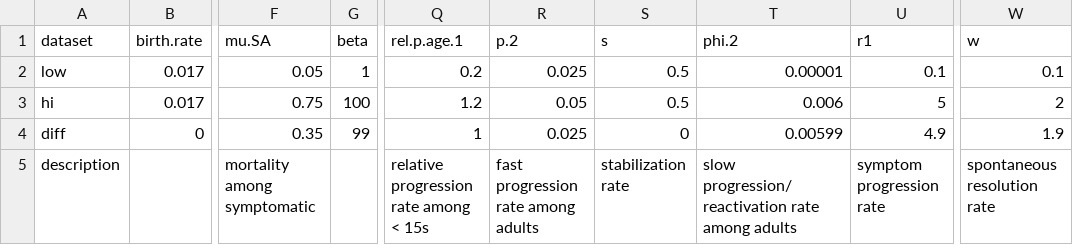
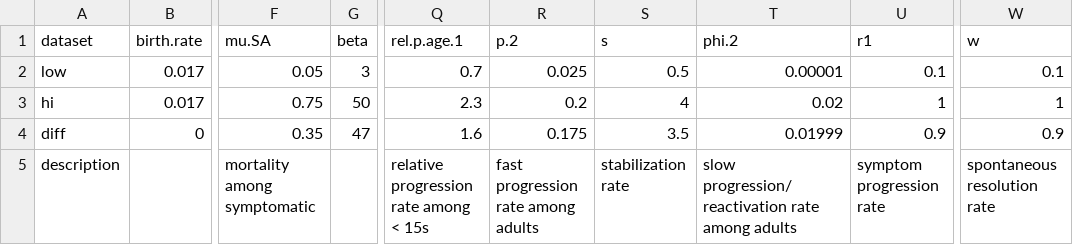
Before and after one commit to rycktessman/tb-model-clearance, a CSV file: data/par_range_base_beta_decline.csv, drawn as a sheet; only a part is shown, gaps mark what is left out; the diff names each change by its address in the sheet, - before the commit and + after, or states it on an @@ line.

```diff
--- a/data/par_range_base_beta_decline.csv
+++ b/data/par_range_base_beta_decline.csv
-G2 (beta): 1
+G2 (beta): 3
-Q2 (rel.p.age.1): 0.2
+Q2 (rel.p.age.1): 0.7
-G3 (beta): 100
+G3 (beta): 50
-Q3 (rel.p.age.1): 1.2
+Q3 (rel.p.age.1): 2.3
-R3 (p.2): 0.05
+R3 (p.2): 0.2
-S3 (s): 0.5
+S3 (s): 4
-T3 (phi.2): 0.006
+T3 (phi.2): 0.02
-U3 (r1): 5
+U3 (r1): 1
-W3 (w): 2
+W3 (w): 1
-G4 (beta): 99
+G4 (beta): 47
-Q4 (rel.p.age.1): 1
+Q4 (rel.p.age.1): 1.6
-R4 (p.2): 0.025
+R4 (p.2): 0.175
-S4 (s): 0
+S4 (s): 3.5
-T4 (phi.2): 0.00599
+T4 (phi.2): 0.01999
-U4 (r1): 4.9
+U4 (r1): 0.9
-W4 (w): 1.9
+W4 (w): 0.9
```
Also changed, not shown: data/par_range_base_.csv, data/par_range_base_omega_increase.csv, 7 other files.
